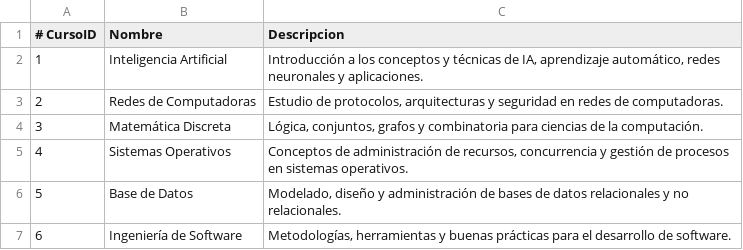
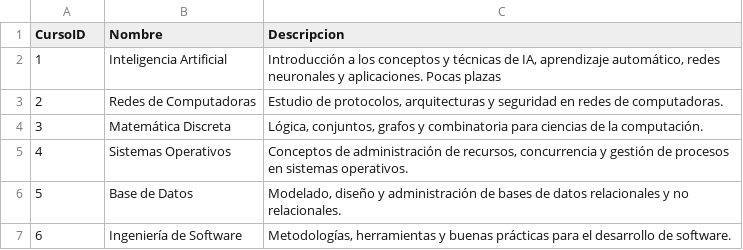
Before and after one commit to AbrahamRom/optative_recommendation, a CSV file: data/courses.csv, drawn as a sheet.

```diff
--- a/data/courses.csv
+++ b/data/courses.csv
@@ -1,3 +1,3 @@
-# CursoID,Nombre,Descripcion
-1,Inteligencia Artificial,"Introducción a los conceptos y técnicas de IA, aprendizaje automático, redes neuronales y aplicaciones."
+CursoID,Nombre,Descripcion
+1,Inteligencia Artificial,"Introducción a los conceptos y técnicas de IA, aprendizaje automático, redes neuronales y aplicaciones. Pocas plazas"
 2,Redes de Computadoras,"Estudio de protocolos, arquitecturas y seguridad en redes de computadoras."
```
Also changed, not shown: data/students.csv, 6 other files.
